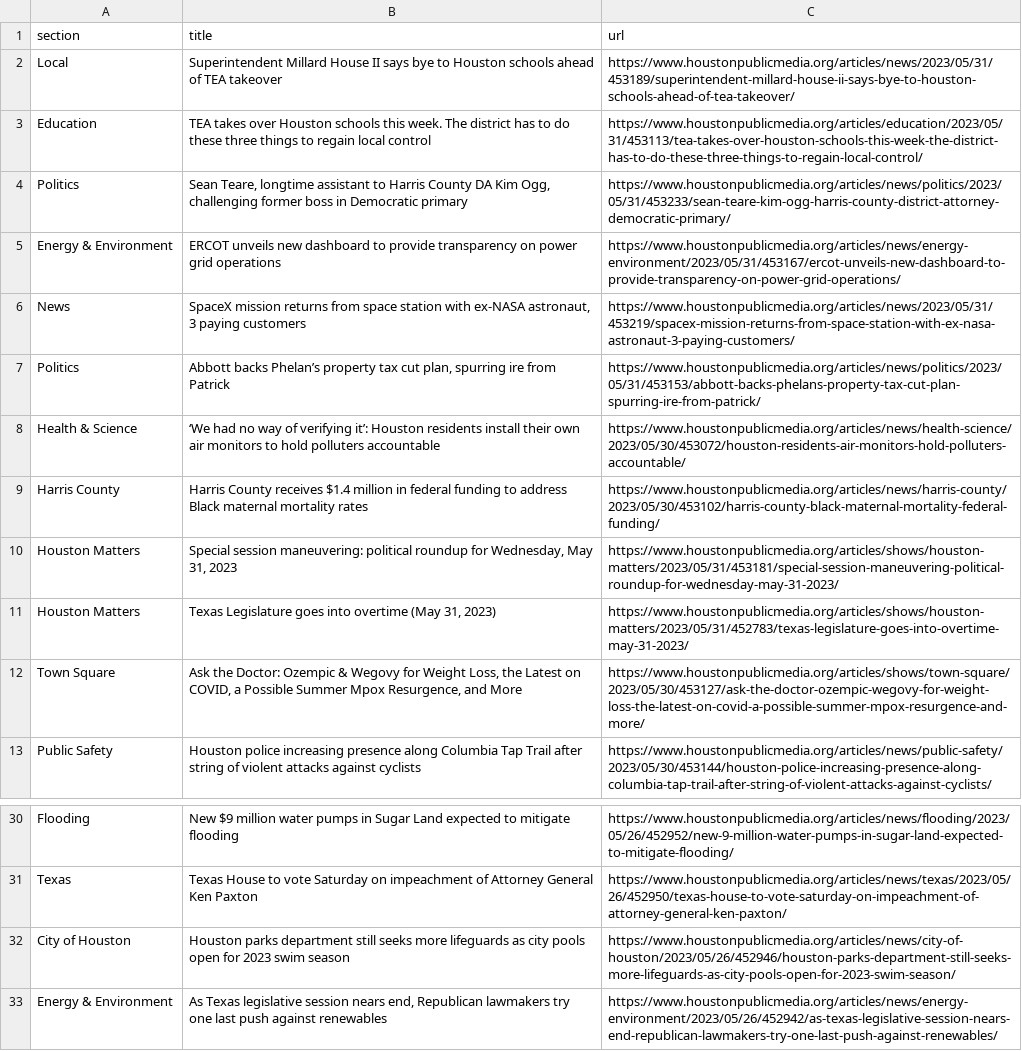
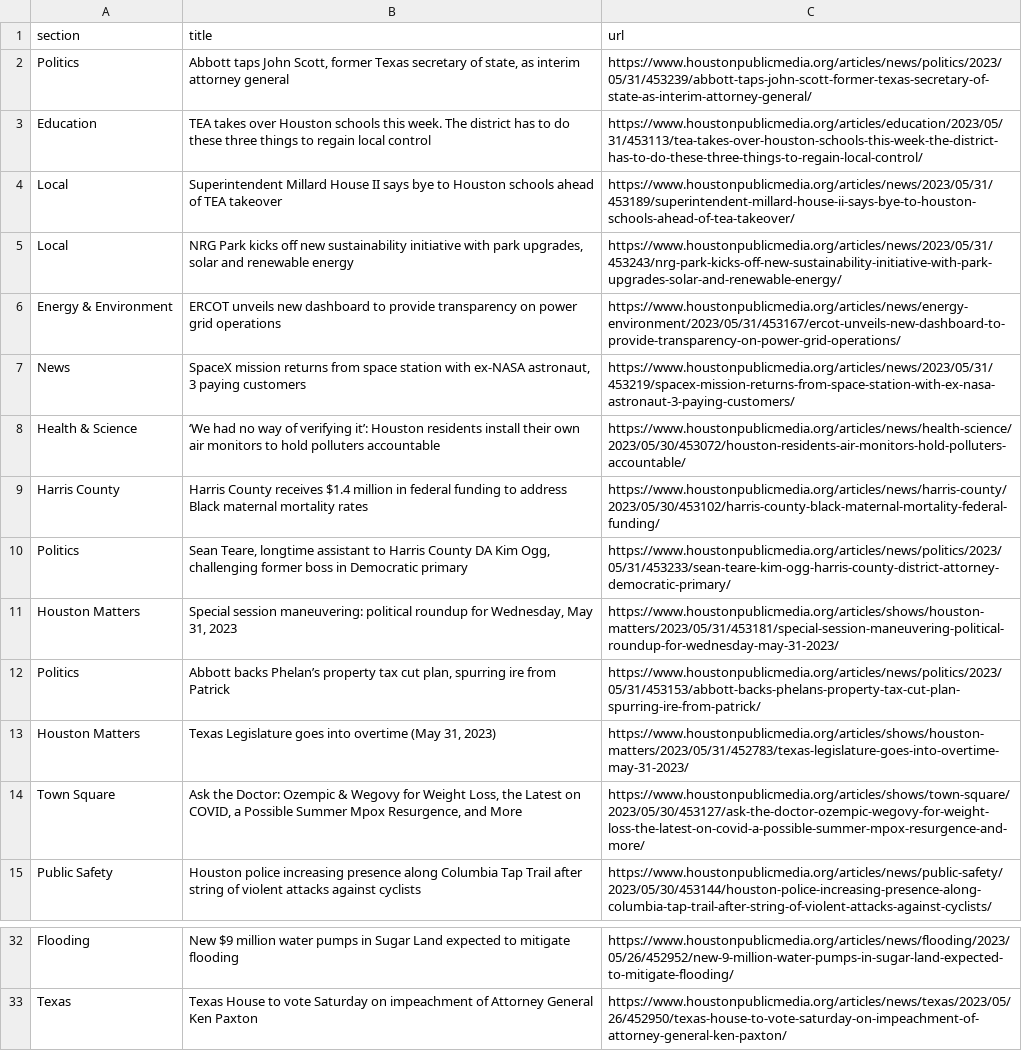
Before and after one commit to js5966/auto_run, a CSV file: npr.csv, drawn as a sheet; only a part is shown, gaps mark what is left out.

```diff
--- a/npr.csv
+++ b/npr.csv
@@ -1,11 +1,13 @@
 section,title,url
+Politics,"Abbott taps John Scott, former Texas secretary of state, as interim attorney general",https://www.houstonpublicmedia.org/articles/news/politics/2023/05/31/453239/abbott-taps-john-scott-former-texas-secretary-of-state-as-interim-attorney-general/
+Education,TEA takes over Houston schools this week. The district has to do these three things to regain local control,https://www.houstonpublicmedia.org/articles/education/2023/05/31/453113/tea-takes-over-houston-schools-this-week-the-district-has-to-do-these-three-things-to-regain-local-control/
 Local,Superintendent Millard House II says bye to Houston schools ahead of TEA takeover,https://www.houstonpublicmedia.org/articles/news/2023/05/31/453189/superintendent-millard-house-ii-says-bye-to-houston-schools-ahead-of-tea-takeover/
-Education,TEA takes over Houston schools this week. The district has to do these three things to regain local control,https://www.houstonpublicmedia.org/articles/education/2023/05/31/453113/tea-takes-over-houston-schools-this-week-the-district-has-to-do-these-three-things-to-regain-local-control/
-Politics,"Sean Teare, longtime assistant to Harris County DA Kim Ogg, challenging former boss in Democratic primary",https://www.houstonpublicmedia.org/articles/news/politics/2023/05/31/453233/sean-teare-kim-ogg-harris-county-district-attorney-democratic-primary/
+Local,"NRG Park kicks off new sustainability initiative with park upgrades, solar and renewable energy",https://www.houstonpublicmedia.org/articles/news/2023/05/31/453243/nrg-park-kicks-off-new-sustainability-initiative-with-park-upgrades-solar-and-renewable-energy/
 Energy & Environment,ERCOT unveils new dashboard to provide transparency on power grid operations,https://www.houstonpublicmedia.org/articles/news/energy-environment/2023/05/31/453167/ercot-unveils-new-dashboard-to-provide-transparency-on-power-grid-operations/
 News,"SpaceX mission returns from space station with ex-NASA astronaut, 3 paying customers",https://www.houstonpublicmedia.org/articles/news/2023/05/31/453219/spacex-mission-returns-from-space-station-with-ex-nasa-astronaut-3-paying-customers/
-Politics,"Abbott backs Phelan’s property tax cut plan, spurring ire from Patrick",https://www.houstonpublicmedia.org/articles/news/politics/2023/05/31/453153/abbott-backs-phelans-property-tax-cut-plan-spurring-ire-from-patrick/
 Health & Science,‘We had no way of verifying it’: Houston residents install their own air monitors to hold polluters accountable,https://www.houstonpublicmedia.org/articles/news/health-science/2023/05/30/453072/houston-residents-air-monitors-hold-polluters-accountable/
 Harris County,Harris County receives $1.4 million in federal funding to address Black maternal mortality rates,https://www.houstonpublicmedia.org/articles/news/harris-county/2023/05/30/453102/harris-county-black-maternal-mortality-federal-funding/
+Politics,"Sean Teare, longtime assistant to Harris County DA Kim Ogg, challenging former boss in Democratic primary",https://www.houstonpublicmedia.org/articles/news/politics/2023/05/31/453233/sean-teare-kim-ogg-harris-county-district-attorney-democratic-primary/
 Houston Matters,"Special session maneuvering: political roundup for Wednesday, May 31, 2023",https://www.houstonpublicmedia.org/articles/shows/houston-matters/2023/05/31/453181/special-session-maneuvering-political-roundup-for-wednesday-may-31-2023/
+Politics,"Abbott backs Phelan’s property tax cut plan, spurring ire from Patrick",https://www.houstonpublicmedia.org/articles/news/politics/2023/05/31/453153/abbott-backs-phelans-property-tax-cut-plan-spurring-ire-from-patrick/
 Houston Matters,"Texas Legislature goes into overtime (May 31, 2023)",https://www.houstonpublicmedia.org/articles/shows/houston-matters/2023/05/31/452783/texas-legislature-goes-into-overtime-may-31-2023/
@@ -31,3 +33 @@ Flooding,New $9 million water pumps in Sugar Land expected to mitigate flooding,
 Texas,Texas House to vote Saturday on impeachment of Attorney General Ken Paxton,https://www.houstonpublicmedia.org/articles/news/texas/2023/05/26/452950/texas-house-to-vote-saturday-on-impeachment-of-attorney-general-ken-paxton/
-City of Houston,Houston parks department still seeks more lifeguards as city pools open for 2023 swim season,https://www.houstonpublicmedia.org/articles/news/city-of-houston/2023/05/26/452946/houston-parks-department-still-seeks-more-lifeguards-as-city-pools-open-for-2023-swim-season/
-Energy & Environment,"As Texas legislative session nears end, Republican lawmakers try one last push against renewables",https://www.houstonpublicmedia.org/articles/news/energy-environment/2023/05/26/452942/as-texas-legislative-session-nears-end-republican-lawmakers-try-one-last-push-against-renewables/
```
